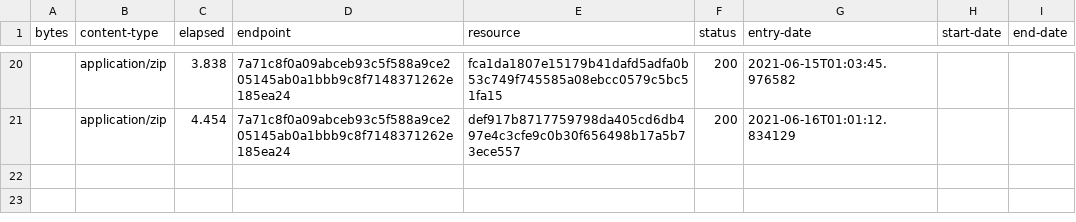
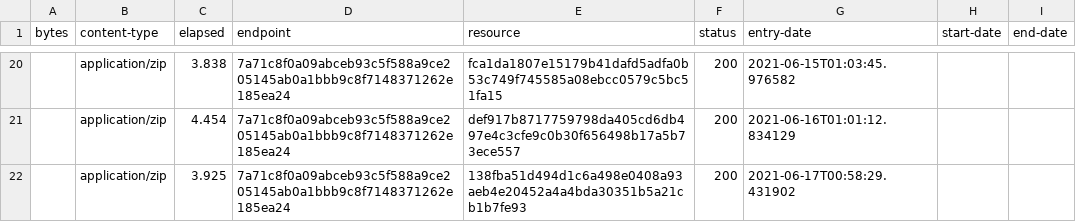
Before and after one commit to digital-land/green-belt-collection, a CSV file: collection/log.csv, drawn as a sheet; only a part is shown, gaps mark what is left out; the diff names each change by its address in the sheet, - before the commit and + after, or states it on an @@ line.

Commit message:
Collection 2021-06-17

```diff
--- a/collection/log.csv
+++ b/collection/log.csv
+row 22:  | application/zip | 3.925 | 7a71c8f0a09abceb93c5f588a9ce205145ab0a1bbb9c8f7148371262e185ea24 | 138fba51d494d1c6a498e0408a93aeb4e20452a4a4bda30351b5a21cb1b7fe93 | 200 | 2021-06-17T00:58:29.431902
```
Also changed, not shown: collection/resource.csv, 1 other file.
